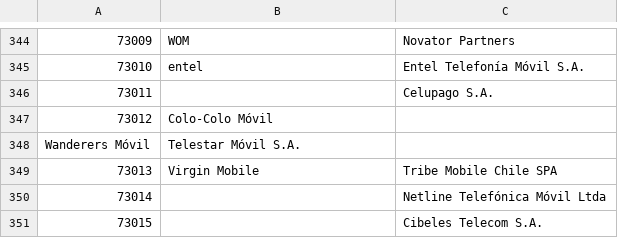
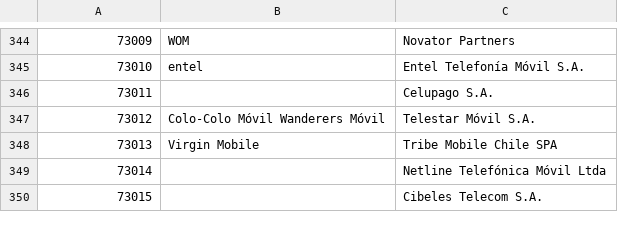
Before and after one commit to ngochai94/mcc-mnc, a TSV file: mcc-mnc.tsv, drawn as a sheet; only a part is shown, gaps mark what is left out; the diff names each change by its address in the sheet, - before the commit and + after, or states it on an @@ line.

```diff
--- a/mcc-mnc.tsv
+++ b/mcc-mnc.tsv
-B347: Colo-Colo Móvil
+B347: Colo-Colo Móvil Wanderers Móvil
-C347: (empty)
+C347: Telestar Móvil S.A.
-row 348: Wanderers Móvil | Telestar Móvil S.A.
```
Also changed, not shown: 1 other file.
